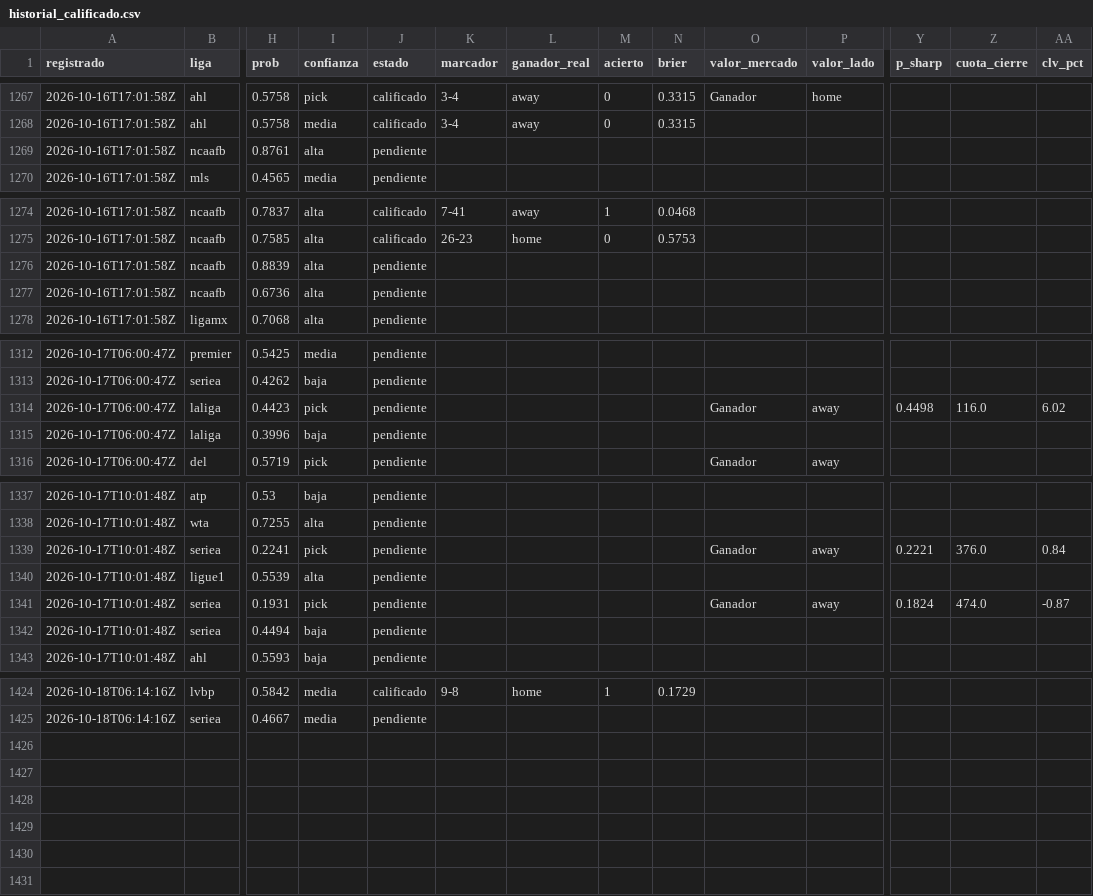
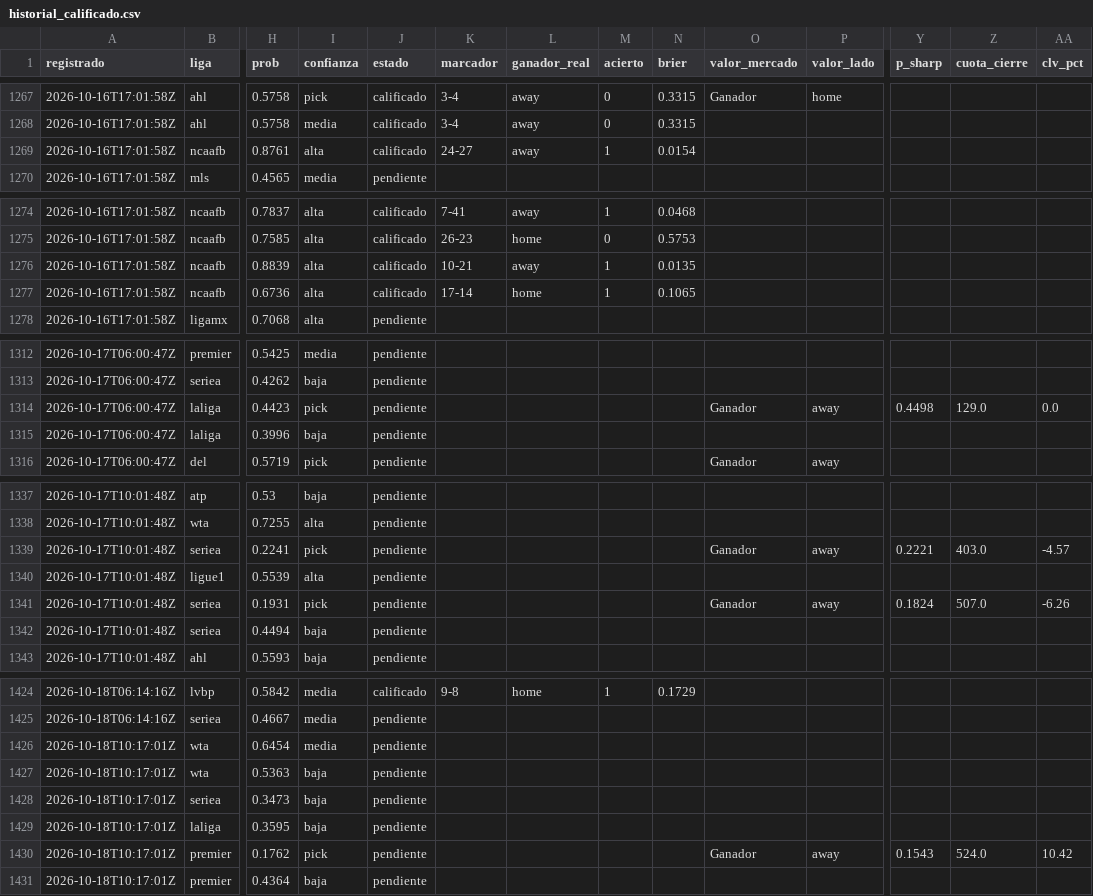
Before and after one commit to tenisman12/edgeline, a CSV file: salida/historial_calificado.csv, drawn as a sheet; only a part is shown, gaps mark what is left out; rows hold the shown columns only; the diff covers the shown part only; the diff names each change by its address in the sheet, - before the commit and + after, or states it on an @@ line.

```diff
--- a/salida/historial_calificado.csv
+++ b/salida/historial_calificado.csv
-J1269 (estado): pendiente
+J1269 (estado): calificado
-K1269 (marcador): (empty)
+K1269 (marcador): 24-27
-L1269 (ganador_real): (empty)
+L1269 (ganador_real): away
-M1269 (acierto): (empty)
+M1269 (acierto): 1
-N1269 (brier): (empty)
+N1269 (brier): 0.0154
-J1276:J1277 (estado): pendiente
+J1276:J1277 (estado): calificado
-K1276 (marcador): (empty)
+K1276 (marcador): 10-21
-L1276 (ganador_real): (empty)
+L1276 (ganador_real): away
-M1276:M1277 (acierto): (empty)
+M1276:M1277 (acierto): 1
-N1276 (brier): (empty)
+N1276 (brier): 0.0135
-K1277 (marcador): (empty)
+K1277 (marcador): 17-14
-L1277 (ganador_real): (empty)
+L1277 (ganador_real): home
-N1277 (brier): (empty)
+N1277 (brier): 0.1065
-Z1314 (cuota_cierre): 116.0
+Z1314 (cuota_cierre): 129.0
-AA1314 (clv_pct): 6.02
+AA1314 (clv_pct): 0.0
-Z1339 (cuota_cierre): 376.0
+Z1339 (cuota_cierre): 403.0
-AA1339 (clv_pct): 0.84
+AA1339 (clv_pct): -4.57
-Z1341 (cuota_cierre): 474.0
+Z1341 (cuota_cierre): 507.0
-AA1341 (clv_pct): -0.87
+AA1341 (clv_pct): -6.26
+row 1426: 2026-10-18T10:17:01Z | wta | 0.6454 | media | pendiente
+row 1427: 2026-10-18T10:17:01Z | wta | 0.5363 | baja | pendiente
+row 1428: 2026-10-18T10:17:01Z | seriea | 0.3473 | baja | pendiente
+row 1429: 2026-10-18T10:17:01Z | laliga | 0.3595 | baja | pendiente
+row 1430: 2026-10-18T10:17:01Z | premier | 0.1762 | pick | pendiente |  |  |  |  | Ganador | away | 0.1543 | 524.0 | 10.42
+row 1431: 2026-10-18T10:17:01Z | premier | 0.4364 | baja | pendiente
```
Also changed, not shown: 4 edited cells elsewhere in this file, salida/historial_angulos_total.csv, salida/historial_picks.csv, 52 other files.
